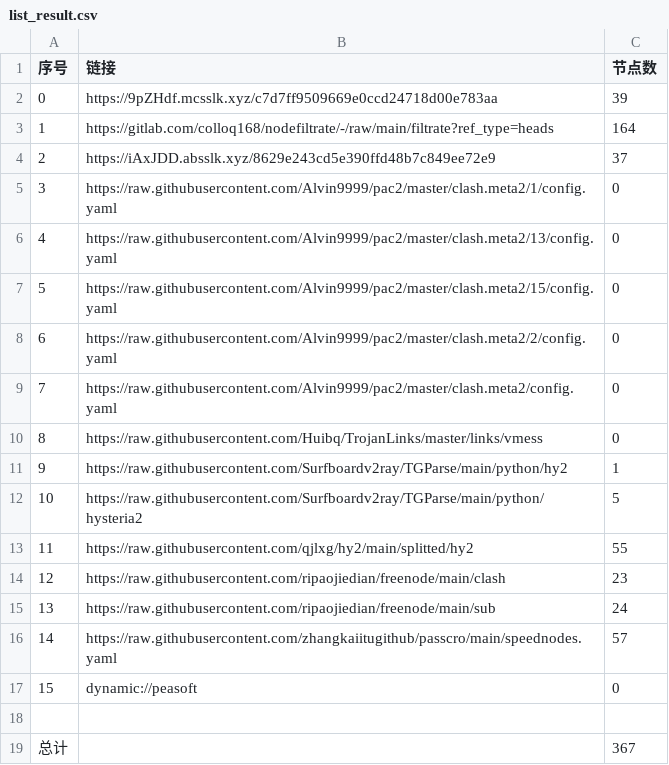
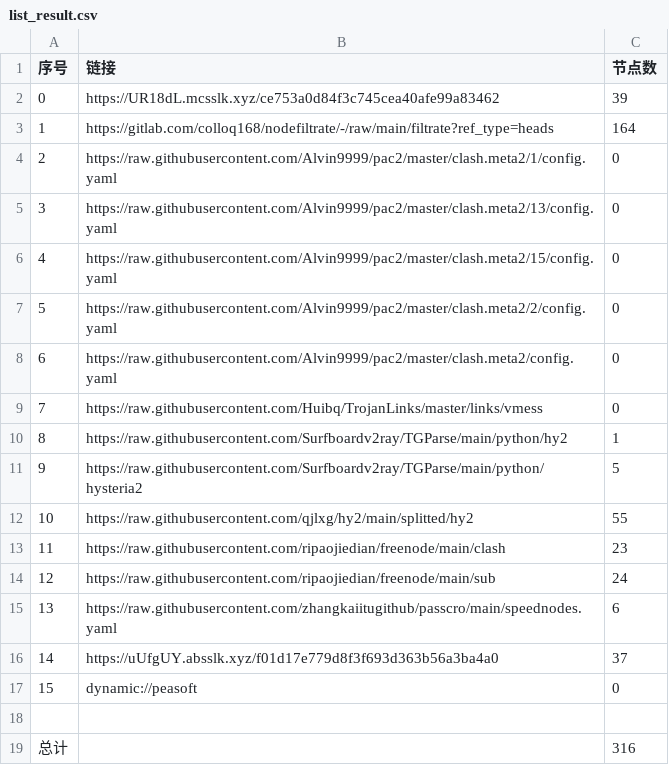
Before and after one commit to aee1996a/NoMoreWalls, a CSV file: list_result.csv, drawn as a sheet; removed rows and columns are numbered as before the commit, all else as after; the diff names each change by its address in the sheet, - before the commit and + after, or states it on an @@ line.

```diff
--- a/list_result.csv
+++ b/list_result.csv
-B2 (链接): https://9pZHdf.mcsslk.xyz/c7d7ff9509669e0ccd24718d00e783aa
+B2 (链接): https://UR18dL.mcsslk.xyz/ce753a0d84f3c745cea40afe99a83462
-row 4: 2 | https://iAxJDD.absslk.xyz/8629e243cd5e390ffd48b7c849ee72e9 | 37
@@ column A (序号) renumbered between rows 4 and 15 @@
-C15 (节点数): 57
+C15 (节点数): 6
+row 16: 14 | https://uUfgUY.absslk.xyz/f01d17e779d8f3f693d363b56a3ba4a0 | 37
-C19 (节点数): 367
+C19 (节点数): 316
```
Also changed, not shown: 32 other files.
